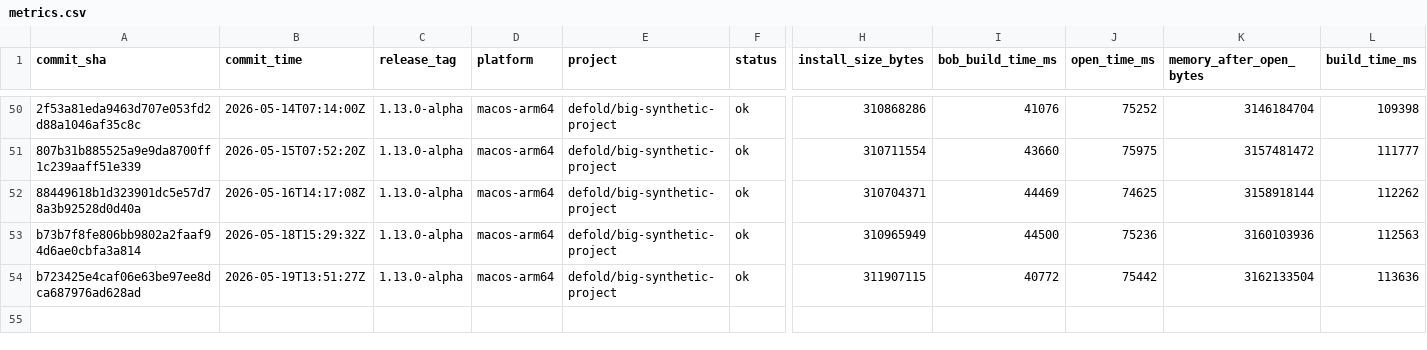
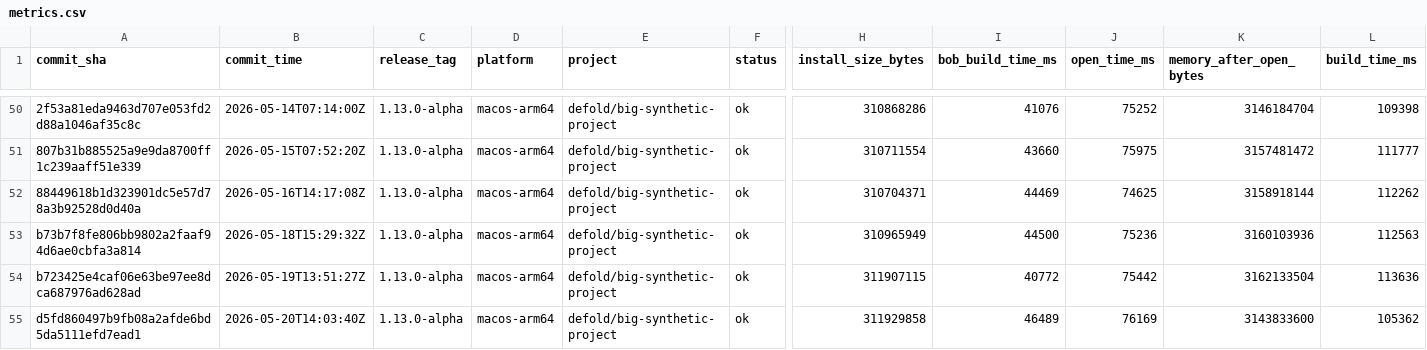
Before and after one commit to defold/tool-metrics, a CSV file: data/metrics.csv, drawn as a sheet; only a part is shown, gaps mark what is left out; rows hold the shown columns only; the diff names each change by its address in the sheet, - before the commit and + after, or states it on an @@ line.

```diff
--- a/data/metrics.csv
+++ b/data/metrics.csv
+row 55: d5fd860497b9fb08a2afde6bd5da5111efd7ead1 | 2026-05-20T14:03:40Z | 1.13.0-alpha | macos-arm64 | defold/big-synthetic-project | ok | 311929858 | 46489 | 76169 | 3143833600 | 105362
```
Also changed, not shown: 7 other files.
